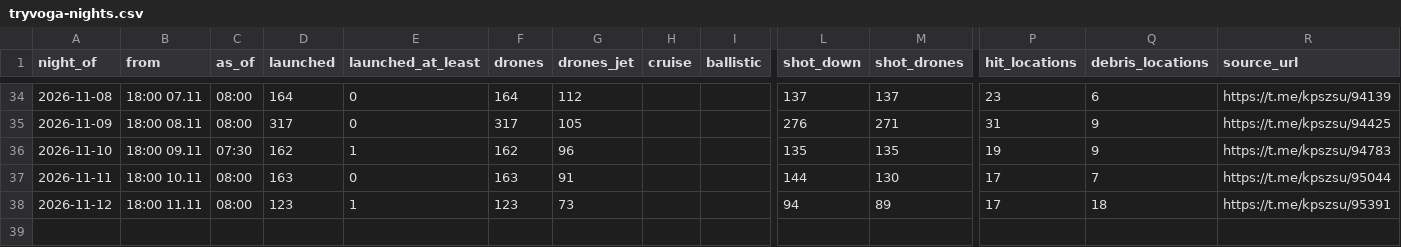
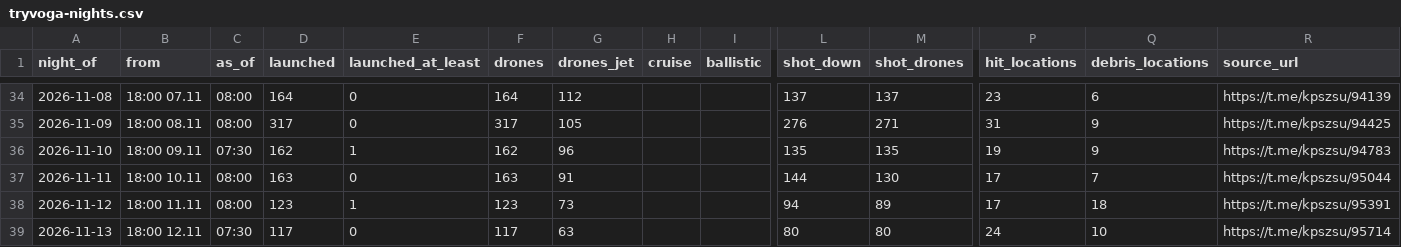
Before and after one commit to share27droid/tryvoga, a CSV file: tryvoga-nights.csv, drawn as a sheet; only a part is shown, gaps mark what is left out; rows hold the shown columns only; the diff names each change by its address in the sheet, - before the commit and + after, or states it on an @@ line.

```diff
--- a/tryvoga-nights.csv
+++ b/tryvoga-nights.csv
+row 39: 2026-11-13 | 18:00 12.11 | 07:30 | 117 | 0 | 117 | 63 |  |  | 80 | 80 | 24 | 10 | https://t.me/kpszsu/95714
```
Also changed, not shown: tryvoga-daily.csv, 5 other files.
